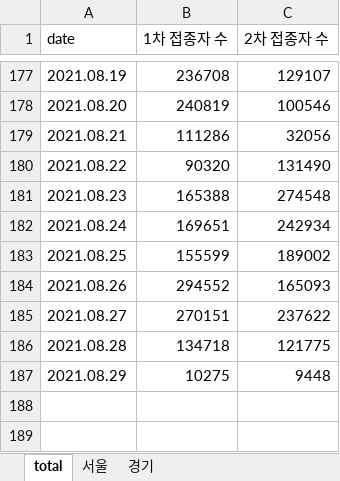
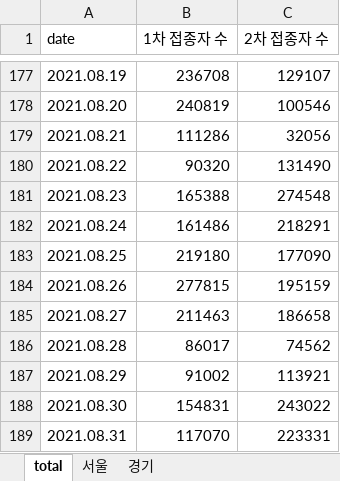
Before and after one commit to YunjeongLee/COVID19_SeoulGyeonggi, an Excel workbook: data/vaccine/vaccination_number.xlsx, sheet total, drawn as a sheet; only a part is shown, gaps mark what is left out; values as stored, in another font and other column widths than the file's, no borders; the diff names each change by its address in the sheet, - before the commit and + after, or states it on an @@ line.

```diff
--- a/data/vaccine/vaccination_number.xlsx (sheet total)
+++ b/data/vaccine/vaccination_number.xlsx (sheet total)
-B182 (1차 접종자 수): 169651
+B182 (1차 접종자 수): 161486
-C182 (2차 접종자 수): 242934
+C182 (2차 접종자 수): 218291
-B183 (1차 접종자 수): 155599
+B183 (1차 접종자 수): 219180
-C183 (2차 접종자 수): 189002
+C183 (2차 접종자 수): 177090
-B184 (1차 접종자 수): 294552
+B184 (1차 접종자 수): 277815
-C184 (2차 접종자 수): 165093
+C184 (2차 접종자 수): 195159
-B185 (1차 접종자 수): 270151
+B185 (1차 접종자 수): 211463
-C185 (2차 접종자 수): 237622
+C185 (2차 접종자 수): 186658
-B186 (1차 접종자 수): 134718
+B186 (1차 접종자 수): 86017
-C186 (2차 접종자 수): 121775
+C186 (2차 접종자 수): 74562
-B187 (1차 접종자 수): 10275
+B187 (1차 접종자 수): 91002
-C187 (2차 접종자 수): 9448
+C187 (2차 접종자 수): 113921
+row 188: 2021.08.30 | 154831 | 243022
+row 189: 2021.08.31 | 117070 | 223331
```
Also changed, not shown: sheet 서울, sheet 경기.
